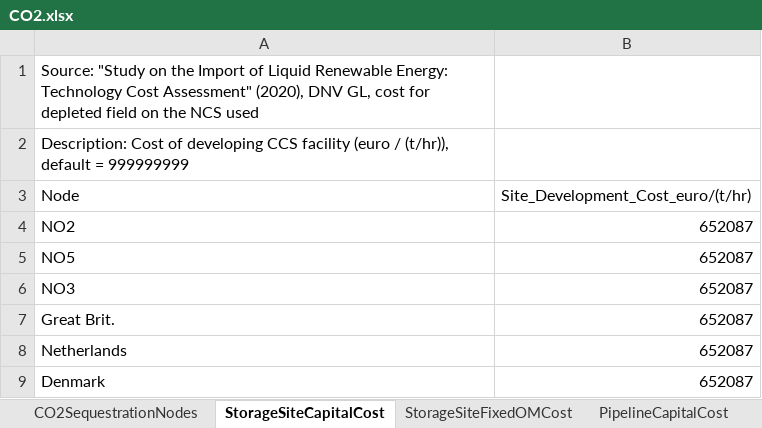
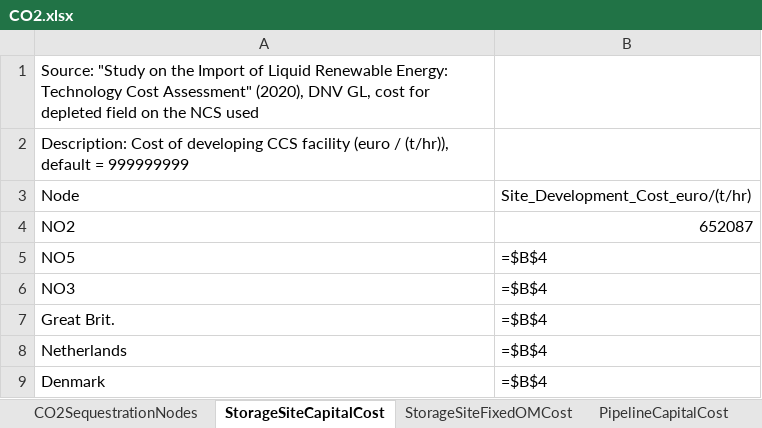
Before and after one commit to 3rl3nd/EMPIRE-GreenHydrogen, an Excel workbook: Data handler/full_model/CO2.xlsx, sheet StorageSiteCapitalCost, drawn as a sheet; values as stored, in another font and other column widths than the file's, no borders; formulas are shown in place of their values; the diff names each change by its address in the sheet, - before the commit and + after, or states it on an @@ line.

```diff
--- a/Data handler/full_model/CO2.xlsx (sheet StorageSiteCapitalCost)
+++ b/Data handler/full_model/CO2.xlsx (sheet StorageSiteCapitalCost)
-B5:B9: 652087
+B5:B9: =$B$4
```
Also changed, not shown: sheet MaxSequestrationCapacity, sheet PipelineFixedOM, sheet PipelineCapitalCost, Data handler/full_model/General.xlsx, Data handler/full_model/Hydrogen.xlsx, 9 other files.
